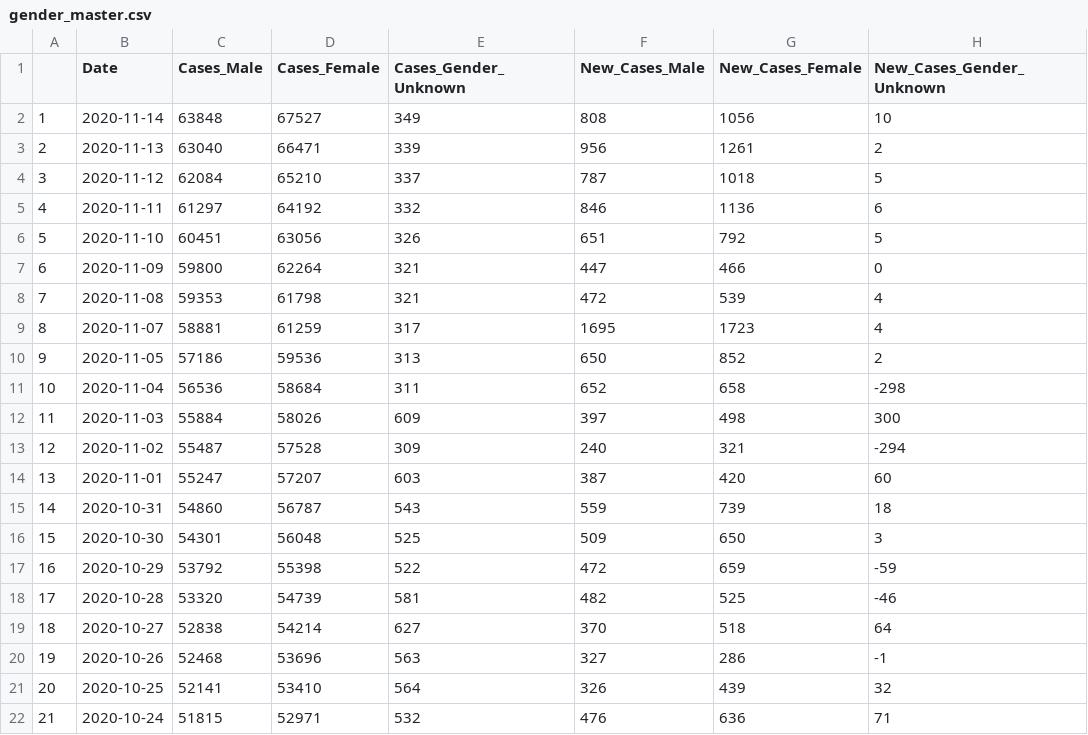
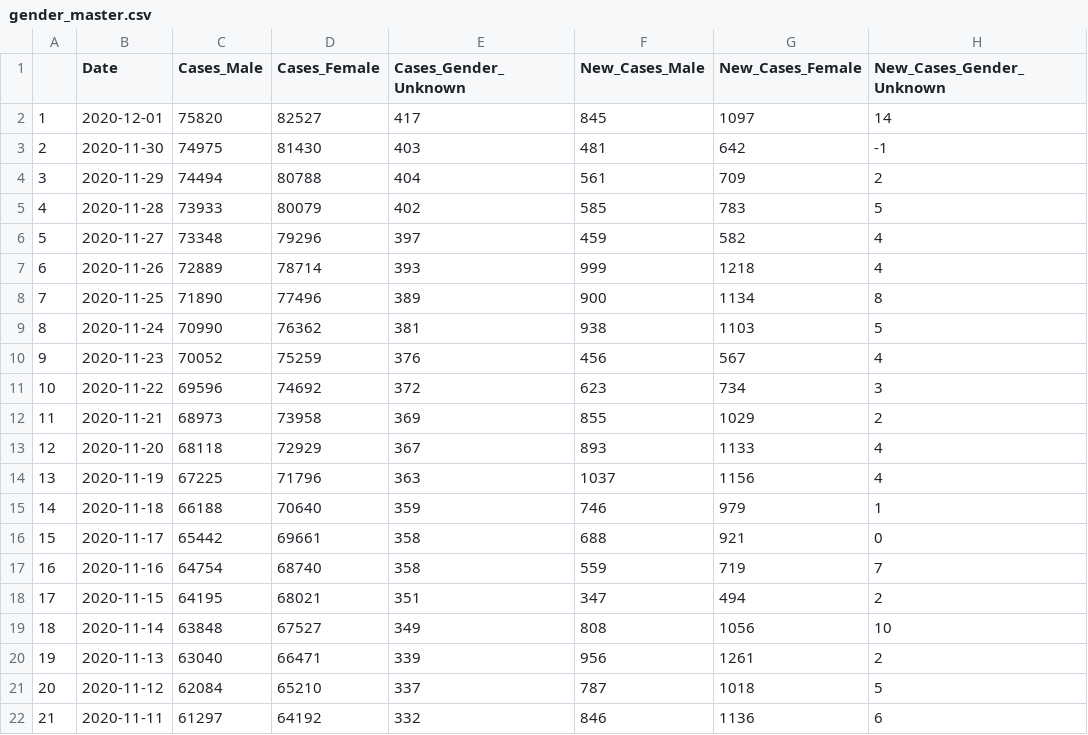
Before and after one commit to profrobwells/CovidFall2020, a CSV file: gender_master.csv, drawn as a sheet; only a part is shown; the shorter side is filled out with more unchanged rows; addresses are those after the commit; the diff names each change by its address in the sheet, - before the commit and + after, or states it on an @@ line.

```diff
--- a/gender_master.csv
+++ b/gender_master.csv
+row 2: 1 | 2020-12-01 | 75820 | 82527 | 417 | 845 | 1097 | 14
+row 3: 2 | 2020-11-30 | 74975 | 81430 | 403 | 481 | 642 | -1
+row 4: 3 | 2020-11-29 | 74494 | 80788 | 404 | 561 | 709 | 2
+row 5: 4 | 2020-11-28 | 73933 | 80079 | 402 | 585 | 783 | 5
+row 6: 5 | 2020-11-27 | 73348 | 79296 | 397 | 459 | 582 | 4
+row 7: 6 | 2020-11-26 | 72889 | 78714 | 393 | 999 | 1218 | 4
+row 8: 7 | 2020-11-25 | 71890 | 77496 | 389 | 900 | 1134 | 8
+row 9: 8 | 2020-11-24 | 70990 | 76362 | 381 | 938 | 1103 | 5
+row 10: 9 | 2020-11-23 | 70052 | 75259 | 376 | 456 | 567 | 4
+row 11: 10 | 2020-11-22 | 69596 | 74692 | 372 | 623 | 734 | 3
+row 12: 11 | 2020-11-21 | 68973 | 73958 | 369 | 855 | 1029 | 2
+row 13: 12 | 2020-11-20 | 68118 | 72929 | 367 | 893 | 1133 | 4
+row 14: 13 | 2020-11-19 | 67225 | 71796 | 363 | 1037 | 1156 | 4
+row 15: 14 | 2020-11-18 | 66188 | 70640 | 359 | 746 | 979 | 1
+row 16: 15 | 2020-11-17 | 65442 | 69661 | 358 | 688 | 921 | 0
+row 17: 16 | 2020-11-16 | 64754 | 68740 | 358 | 559 | 719 | 7
+row 18: 17 | 2020-11-15 | 64195 | 68021 | 351 | 347 | 494 | 2
@@ column A renumbered from row 19 down @@
```
Also changed, not shown: hospital_email_data.csv, hospital_master.csv, 5 other files.
